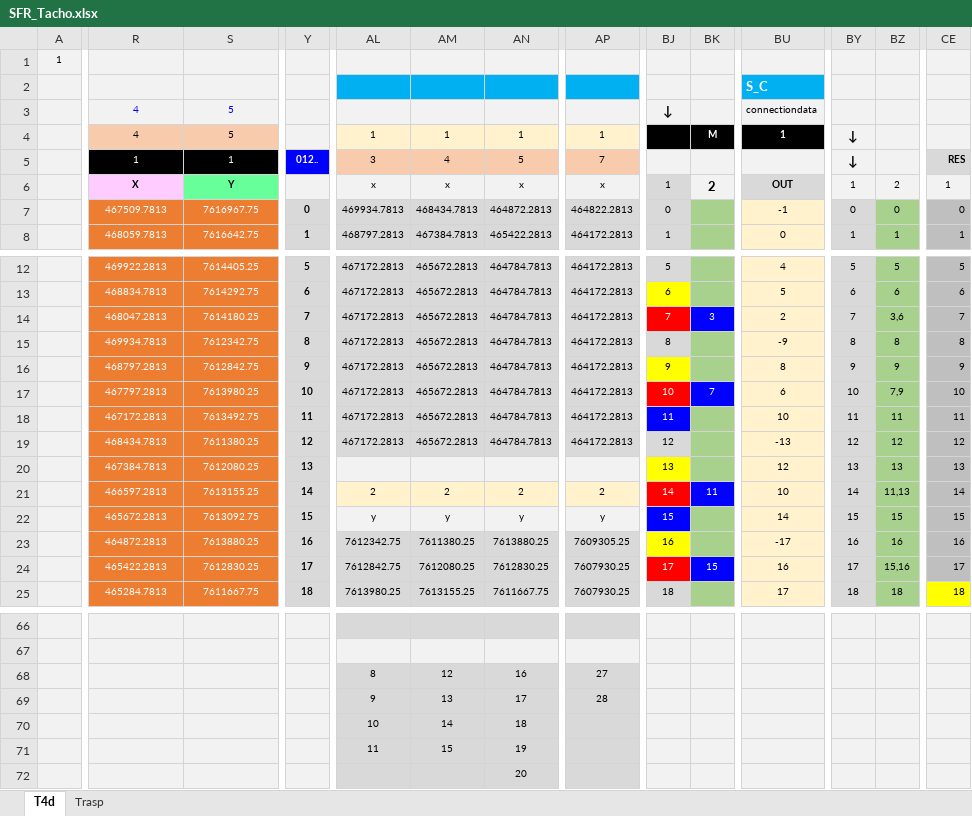
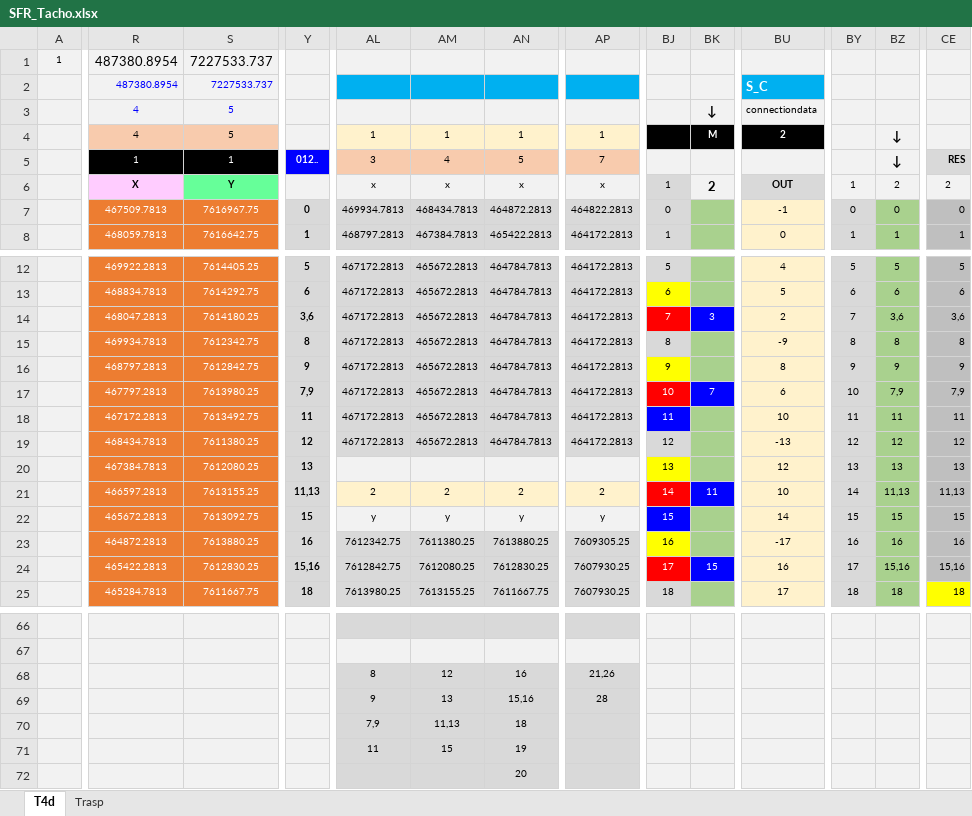
Before and after one commit to grossiRM/Beta-Me, an Excel workbook: mfsetuo/Tacho/SFR_Tacho.xlsx, sheet T4d, drawn as a sheet; only a part is shown, gaps mark what is left out; values as stored, in another font and other column widths than the file's, no borders; charts and pictures and conditional formats not drawn; the diff covers the shown part only; the diff names each change by its address in the sheet, - before the commit and + after, or states it on an @@ line.

```diff
--- a/mfsetuo/Tacho/SFR_Tacho.xlsx (sheet T4d)
+++ b/mfsetuo/Tacho/SFR_Tacho.xlsx (sheet T4d)
-R1:R2: (empty)
+R1:R2: 487380.8954
-S1:S2: (empty)
+S1:S2: 7227533.737
-BJ3: ↓
+BJ3: (empty)
-BK3: (empty)
+BK3: ↓
-BU4: 1
+BU4: 2
-BY4:BY5: ↓
+BY4:BY5: (empty)
-BZ4:BZ5: (empty)
+BZ4:BZ5: ↓
-CE6: 1
+CE6: 2
-Y14: 7
+Y14: 3,6
-CE14: 7
+CE14: 3,6
-Y17: 10
+Y17: 7,9
-CE17: 10
+CE17: 7,9
-Y21: 14
+Y21: 11,13
-CE21: 14
+CE21: 11,13
-Y24: 17
+Y24: 15,16
-CE24: 17
+CE24: 15,16
-AP68: 27
+AP68: 21,26
-AN69: 17
+AN69: 15,16
-AL70: 10
+AL70: 7,9
-AM70: 14
+AM70: 11,13
```
Also changed, not shown: 3 edited cells elsewhere in this sheet, charts or pictures, 3 other files.
